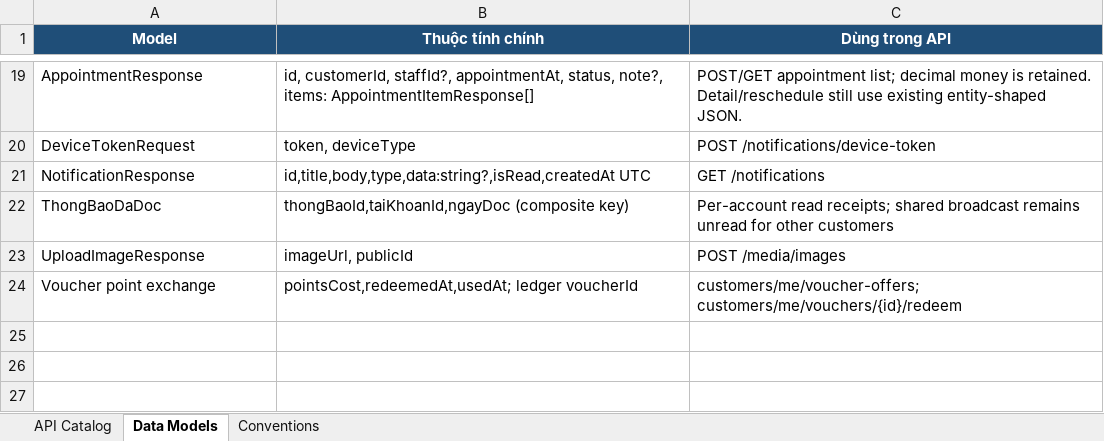
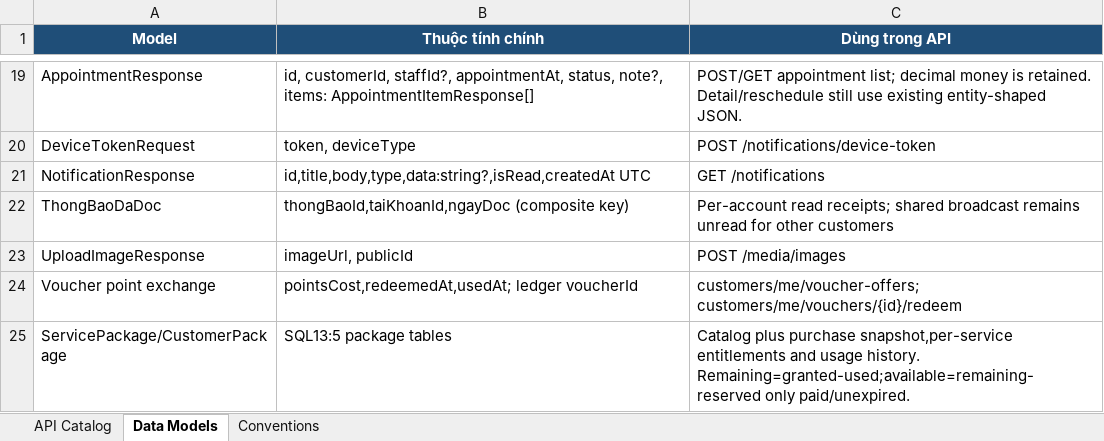
Before and after one commit to HoaiNam2k5/KLCN021-HealthBeauty, an Excel workbook: KLCN021_API_Catalog.xlsx, sheet Data Models, drawn as a sheet; only a part is shown, gaps mark what is left out; values as stored, in another font and other column widths than the file's, no borders; the diff names each change by its address in the sheet, - before the commit and + after, or states it on an @@ line.

```diff
--- a/KLCN021_API_Catalog.xlsx (sheet Data Models)
+++ b/KLCN021_API_Catalog.xlsx (sheet Data Models)
+row 25: ServicePackage/CustomerPackage | SQL13:5 package tables | Catalog plus purchase snapshot,per-service entitlements and usage history. Remaining=granted-used;available=remaining-reserved only paid/unexpired.
```
Also changed, not shown: sheet API Catalog, sheet Conventions, 22 other files.
